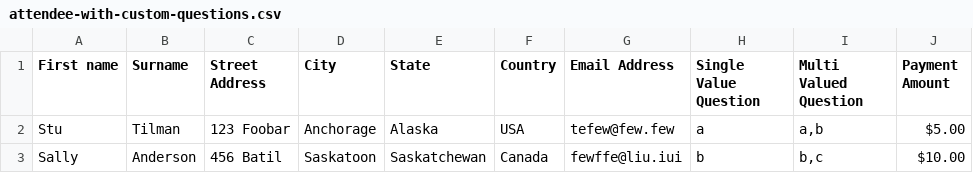
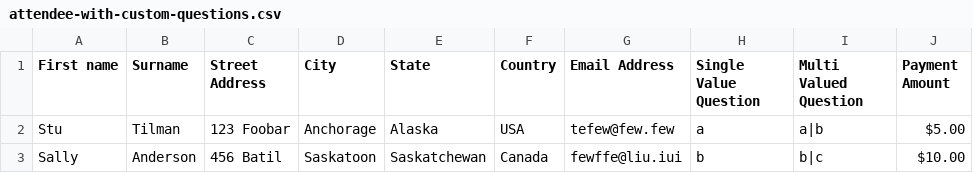
Before and after one commit to eventespresso/eea-importer, a CSV file: samples/attendee-with-custom-questions.csv, drawn as a sheet.

Commit message:
document the correct multi-value separator, the pipe character (#54)

```diff
--- a/samples/attendee-with-custom-questions.csv
+++ b/samples/attendee-with-custom-questions.csv
@@ -1,3 +1,3 @@
 First name,Surname,Street Address,City,State,Country,Email Address,Single Value Question,Multi Valued Question,Payment Amount
-Stu,Tilman,123 Foobar,Anchorage,Alaska,USA,tefew@few.few,a,"a,b",$5.00
-Sally,Anderson,"456 Batil ",Saskatoon,Saskatchewan,Canada,fewffe@liu.iui,b,"b,c",$10.00
+Stu,Tilman,123 Foobar,Anchorage,Alaska,USA,tefew@few.few,a,"a|b",$5.00
+Sally,Anderson,"456 Batil ",Saskatoon,Saskatchewan,Canada,fewffe@liu.iui,b,"b|c",$10.00
```
Also changed, not shown: 1 other file.
